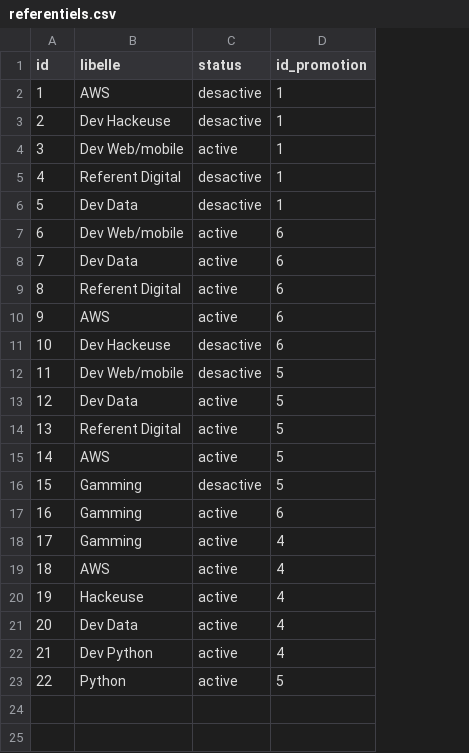
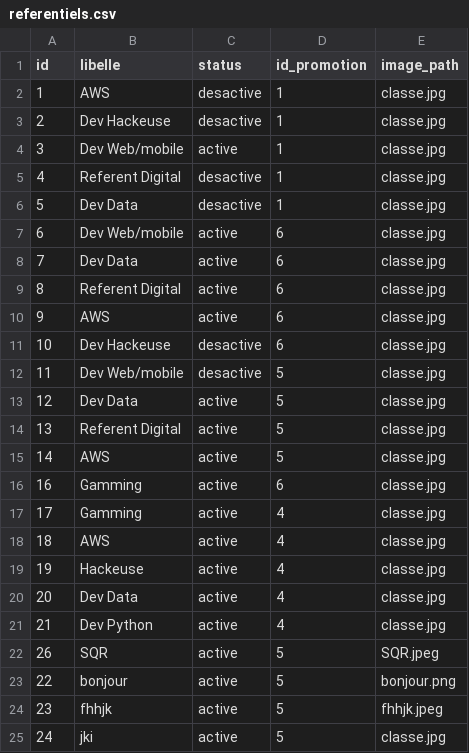
Before and after one commit to oumarsy97/Projet_phpV4, a CSV file: data/referentiels.csv, drawn as a sheet; removed rows and columns are numbered as before the commit, all else as after; the diff names each change by its address in the sheet, - before the commit and + after, or states it on an @@ line.

Commit message:
ajouter referentiels avec image

```diff
--- a/data/referentiels.csv
+++ b/data/referentiels.csv
+column E (image_path), rows 2-21: all classe.jpg; row 23: bonjour.png
-row 16: 15 | Gamming | desactive | 5
+row 22: 26 | SQR | active | 5 | SQR.jpeg
-B23 (libelle): Python
+B23 (libelle): bonjour
+row 24: 23 | fhhjk | active | 5 | fhhjk.jpeg
+row 25: 24 | jki | active | 5 | classe.jpg
```
Also changed, not shown: data/listreferentiels.csv, 20 other files.
